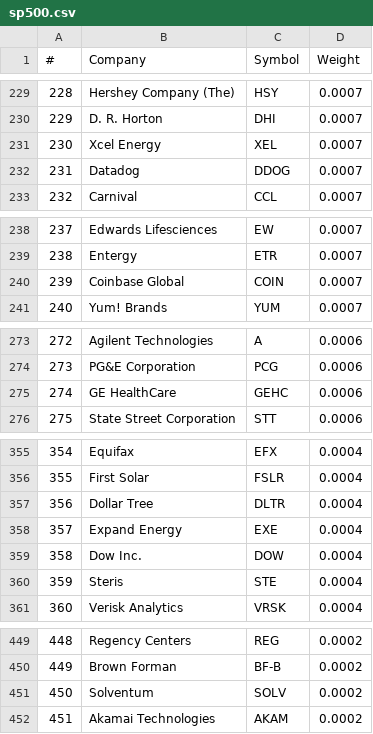
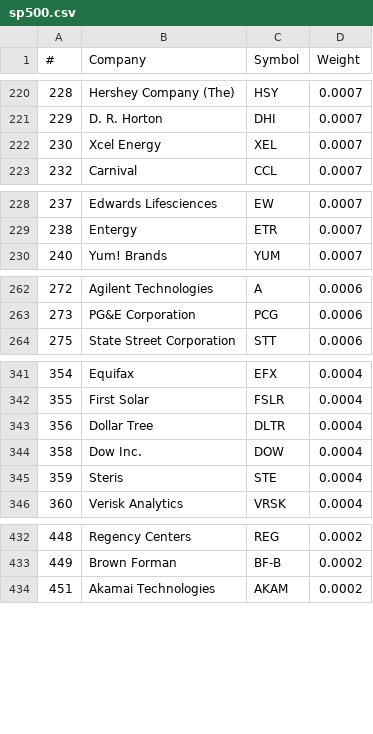
Before and after one commit to SergioArkhypov/MLCopula, a CSV file: data/portfolios/sp500.csv, drawn as a sheet; only a part is shown, gaps mark what is left out; the diff covers the shown part only.

```diff
--- a/data/portfolios/sp500.csv
+++ b/data/portfolios/sp500.csv
@@ -231,3 +222,2 @@
 230,Xcel Energy,XEL,0.0007
-231,Datadog,DDOG,0.0007
 232,Carnival,CCL,0.0007
@@ -239,3 +229,2 @@
 238,Entergy,ETR,0.0007
-239,Coinbase Global,COIN,0.0007
 240,Yum! Brands,YUM,0.0007
@@ -274,3 +263,2 @@
 273,PG&E Corporation,PCG,0.0006
-274,GE HealthCare,GEHC,0.0006
 275,State Street Corporation,STT,0.0006
@@ -357,3 +343,2 @@
 356,Dollar Tree,DLTR,0.0004
-357,Expand Energy,EXE,0.0004
 358,Dow Inc.,DOW,0.0004
@@ -450,3 +433,2 @@
 449,Brown Forman,BF-B,0.0002
-450,Solventum,SOLV,0.0002
 451,Akamai Technologies,AKAM,0.0002
```
Also changed, not shown: 13 removed rows elsewhere in this file, 2 other files.
